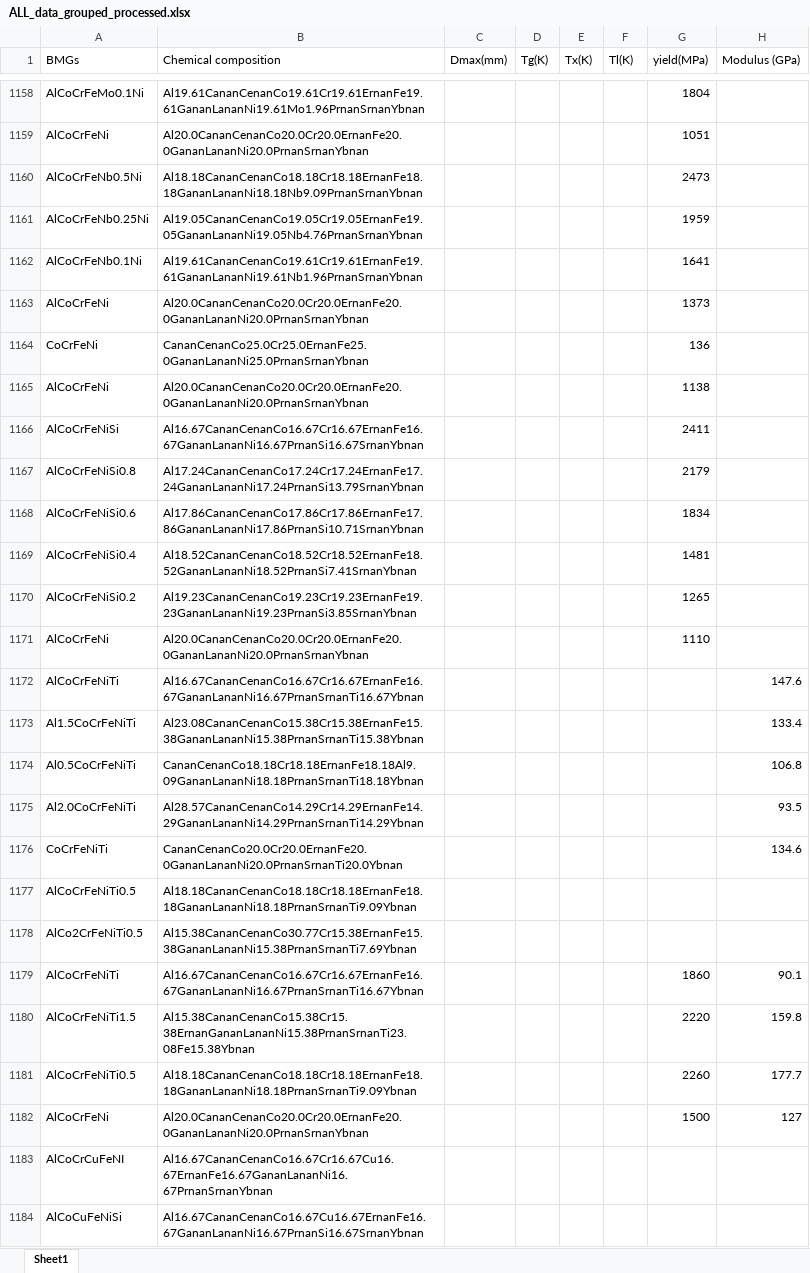
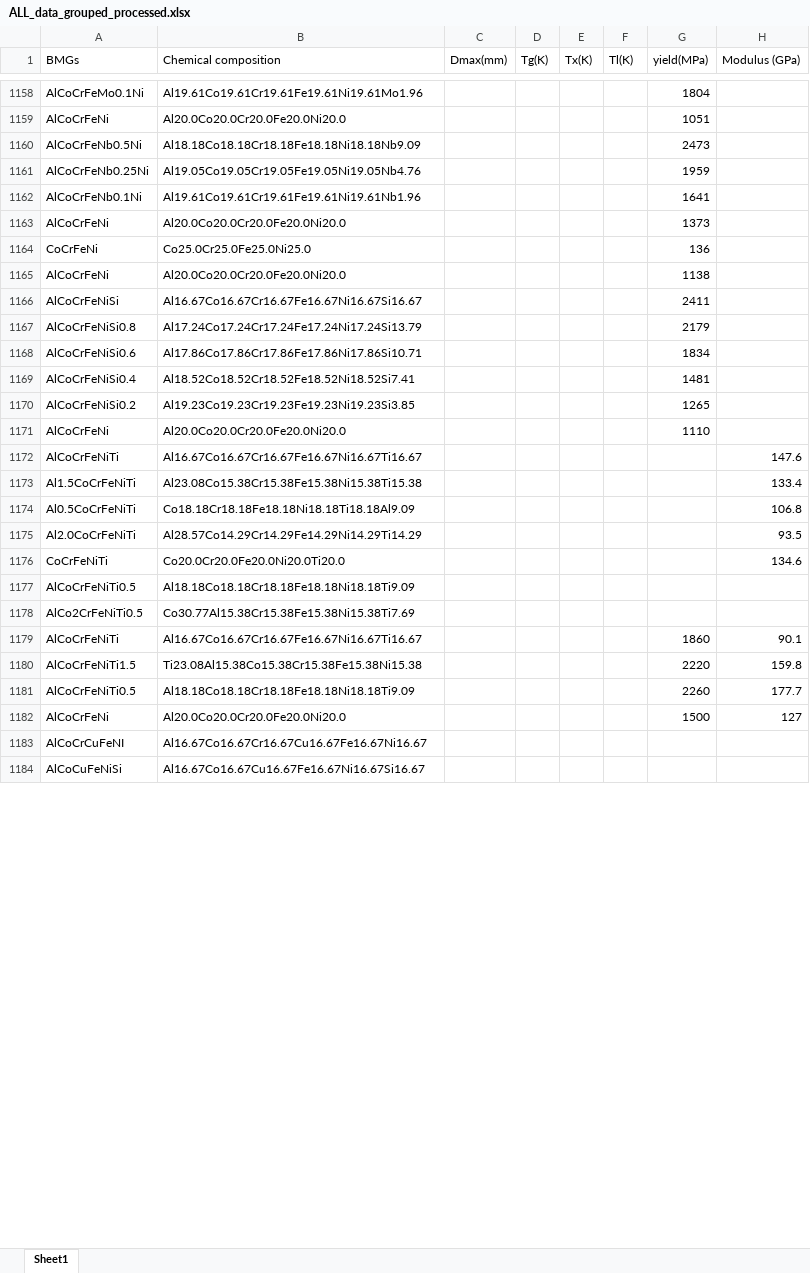
Before and after one commit to yuyouyu32/BMG_Data_SHU, an Excel workbook: ALL/ALL_data_grouped_processed.xlsx, sheet Sheet1, drawn as a sheet; only a part is shown, gaps mark what is left out; values as stored, in another font and other column widths than the file's, no cell formats; the diff covers the shown part only; the diff names each change by its address in the sheet, - before the commit and + after, or states it on an @@ line.

```diff
--- a/ALL/ALL_data_grouped_processed.xlsx (sheet Sheet1)
+++ b/ALL/ALL_data_grouped_processed.xlsx (sheet Sheet1)
-B1158 (Chemical composition): Al19.61CananCenanCo19.61Cr19.61ErnanFe19.61GananLananNi19.61Mo1.96PrnanSrnanYbnan
+B1158 (Chemical composition): Al19.61Co19.61Cr19.61Fe19.61Ni19.61Mo1.96
-B1159 (Chemical composition): Al20.0CananCenanCo20.0Cr20.0ErnanFe20.0GananLananNi20.0PrnanSrnanYbnan
+B1159 (Chemical composition): Al20.0Co20.0Cr20.0Fe20.0Ni20.0
-B1160 (Chemical composition): Al18.18CananCenanCo18.18Cr18.18ErnanFe18.18GananLananNi18.18Nb9.09PrnanSrnanYbnan
+B1160 (Chemical composition): Al18.18Co18.18Cr18.18Fe18.18Ni18.18Nb9.09
-B1161 (Chemical composition): Al19.05CananCenanCo19.05Cr19.05ErnanFe19.05GananLananNi19.05Nb4.76PrnanSrnanYbnan
+B1161 (Chemical composition): Al19.05Co19.05Cr19.05Fe19.05Ni19.05Nb4.76
-B1162 (Chemical composition): Al19.61CananCenanCo19.61Cr19.61ErnanFe19.61GananLananNi19.61Nb1.96PrnanSrnanYbnan
+B1162 (Chemical composition): Al19.61Co19.61Cr19.61Fe19.61Ni19.61Nb1.96
-B1163 (Chemical composition): Al20.0CananCenanCo20.0Cr20.0ErnanFe20.0GananLananNi20.0PrnanSrnanYbnan
+B1163 (Chemical composition): Al20.0Co20.0Cr20.0Fe20.0Ni20.0
-B1164 (Chemical composition): CananCenanCo25.0Cr25.0ErnanFe25.0GananLananNi25.0PrnanSrnanYbnan
+B1164 (Chemical composition): Co25.0Cr25.0Fe25.0Ni25.0
-B1165 (Chemical composition): Al20.0CananCenanCo20.0Cr20.0ErnanFe20.0GananLananNi20.0PrnanSrnanYbnan
+B1165 (Chemical composition): Al20.0Co20.0Cr20.0Fe20.0Ni20.0
-B1166 (Chemical composition): Al16.67CananCenanCo16.67Cr16.67ErnanFe16.67GananLananNi16.67PrnanSi16.67SrnanYbnan
+B1166 (Chemical composition): Al16.67Co16.67Cr16.67Fe16.67Ni16.67Si16.67
-B1167 (Chemical composition): Al17.24CananCenanCo17.24Cr17.24ErnanFe17.24GananLananNi17.24PrnanSi13.79SrnanYbnan
+B1167 (Chemical composition): Al17.24Co17.24Cr17.24Fe17.24Ni17.24Si13.79
-B1168 (Chemical composition): Al17.86CananCenanCo17.86Cr17.86ErnanFe17.86GananLananNi17.86PrnanSi10.71SrnanYbnan
+B1168 (Chemical composition): Al17.86Co17.86Cr17.86Fe17.86Ni17.86Si10.71
-B1169 (Chemical composition): Al18.52CananCenanCo18.52Cr18.52ErnanFe18.52GananLananNi18.52PrnanSi7.41SrnanYbnan
+B1169 (Chemical composition): Al18.52Co18.52Cr18.52Fe18.52Ni18.52Si7.41
-B1170 (Chemical composition): Al19.23CananCenanCo19.23Cr19.23ErnanFe19.23GananLananNi19.23PrnanSi3.85SrnanYbnan
+B1170 (Chemical composition): Al19.23Co19.23Cr19.23Fe19.23Ni19.23Si3.85
-B1171 (Chemical composition): Al20.0CananCenanCo20.0Cr20.0ErnanFe20.0GananLananNi20.0PrnanSrnanYbnan
+B1171 (Chemical composition): Al20.0Co20.0Cr20.0Fe20.0Ni20.0
-B1172 (Chemical composition): Al16.67CananCenanCo16.67Cr16.67ErnanFe16.67GananLananNi16.67PrnanSrnanTi16.67Ybnan
+B1172 (Chemical composition): Al16.67Co16.67Cr16.67Fe16.67Ni16.67Ti16.67
-B1173 (Chemical composition): Al23.08CananCenanCo15.38Cr15.38ErnanFe15.38GananLananNi15.38PrnanSrnanTi15.38Ybnan
+B1173 (Chemical composition): Al23.08Co15.38Cr15.38Fe15.38Ni15.38Ti15.38
-B1174 (Chemical composition): CananCenanCo18.18Cr18.18ErnanFe18.18Al9.09GananLananNi18.18PrnanSrnanTi18.18Ybnan
+B1174 (Chemical composition): Co18.18Cr18.18Fe18.18Ni18.18Ti18.18Al9.09
-B1175 (Chemical composition): Al28.57CananCenanCo14.29Cr14.29ErnanFe14.29GananLananNi14.29PrnanSrnanTi14.29Ybnan
+B1175 (Chemical composition): Al28.57Co14.29Cr14.29Fe14.29Ni14.29Ti14.29
-B1176 (Chemical composition): CananCenanCo20.0Cr20.0ErnanFe20.0GananLananNi20.0PrnanSrnanTi20.0Ybnan
+B1176 (Chemical composition): Co20.0Cr20.0Fe20.0Ni20.0Ti20.0
-B1177 (Chemical composition): Al18.18CananCenanCo18.18Cr18.18ErnanFe18.18GananLananNi18.18PrnanSrnanTi9.09Ybnan
+B1177 (Chemical composition): Al18.18Co18.18Cr18.18Fe18.18Ni18.18Ti9.09
-B1178 (Chemical composition): Al15.38CananCenanCo30.77Cr15.38ErnanFe15.38GananLananNi15.38PrnanSrnanTi7.69Ybnan
+B1178 (Chemical composition): Co30.77Al15.38Cr15.38Fe15.38Ni15.38Ti7.69
-B1179 (Chemical composition): Al16.67CananCenanCo16.67Cr16.67ErnanFe16.67GananLananNi16.67PrnanSrnanTi16.67Ybnan
+B1179 (Chemical composition): Al16.67Co16.67Cr16.67Fe16.67Ni16.67Ti16.67
-B1180 (Chemical composition): Al15.38CananCenanCo15.38Cr15.38ErnanGananLananNi15.38PrnanSrnanTi23.08Fe15.38Ybnan
+B1180 (Chemical composition): Ti23.08Al15.38Co15.38Cr15.38Fe15.38Ni15.38
-B1181 (Chemical composition): Al18.18CananCenanCo18.18Cr18.18ErnanFe18.18GananLananNi18.18PrnanSrnanTi9.09Ybnan
+B1181 (Chemical composition): Al18.18Co18.18Cr18.18Fe18.18Ni18.18Ti9.09
-B1182 (Chemical composition): Al20.0CananCenanCo20.0Cr20.0ErnanFe20.0GananLananNi20.0PrnanSrnanYbnan
+B1182 (Chemical composition): Al20.0Co20.0Cr20.0Fe20.0Ni20.0
-B1183 (Chemical composition): Al16.67CananCenanCo16.67Cr16.67Cu16.67ErnanFe16.67GananLananNi16.67PrnanSrnanYbnan
+B1183 (Chemical composition): Al16.67Co16.67Cr16.67Cu16.67Fe16.67Ni16.67
-B1184 (Chemical composition): Al16.67CananCenanCo16.67Cu16.67ErnanFe16.67GananLananNi16.67PrnanSi16.67SrnanYbnan
+B1184 (Chemical composition): Al16.67Co16.67Cu16.67Fe16.67Ni16.67Si16.67
```
Also changed, not shown: 271 edited cells elsewhere in this sheet, cell formats, ALL/ALL_data_grouped_processed_des.xlsx, Xiong's Data/HEA_GFA.xlsx, 24 other files.
